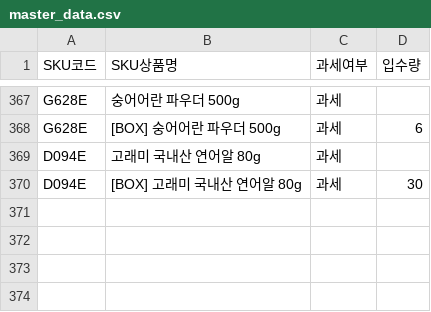
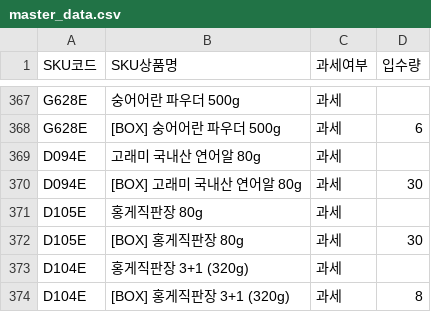
Before and after one commit to kentkim89/plto, a CSV file: master_data.csv, drawn as a sheet; only a part is shown, gaps mark what is left out.

Commit message:
Update master_data.csv

```diff
--- a/master_data.csv
+++ b/master_data.csv
@@ -370 +370,5 @@ D094E,고래미 국내산 연어알 80g,과세,
 D094E,[BOX] 고래미 국내산 연어알 80g,과세,30
+D105E,홍게직판장 80g,과세,
+D105E,[BOX] 홍게직판장 80g,과세,30
+D104E,홍게직판장 3+1 (320g),과세,
+D104E,[BOX] 홍게직판장 3+1 (320g),과세,8
```
